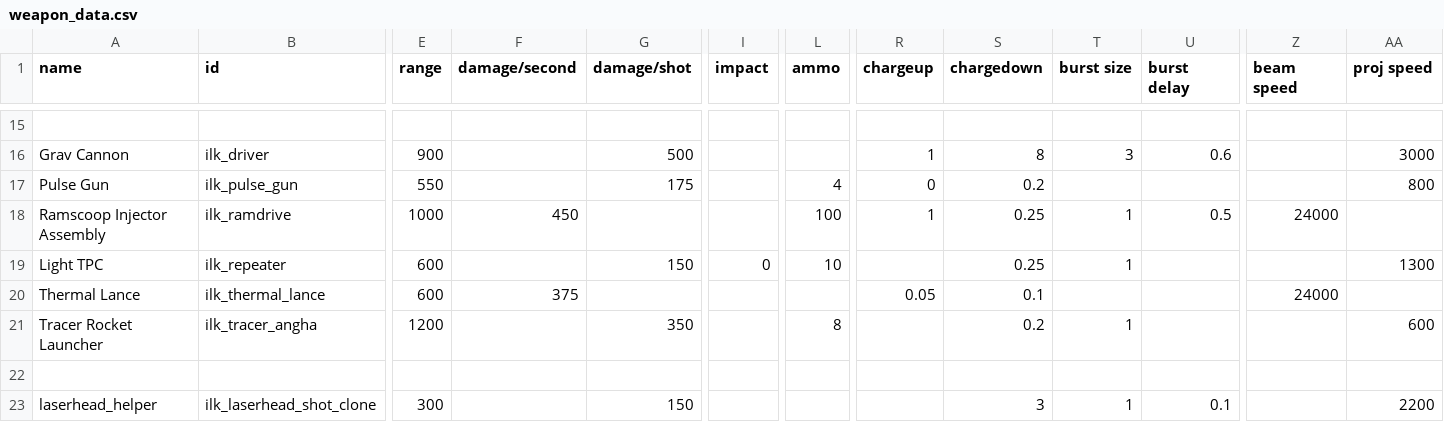
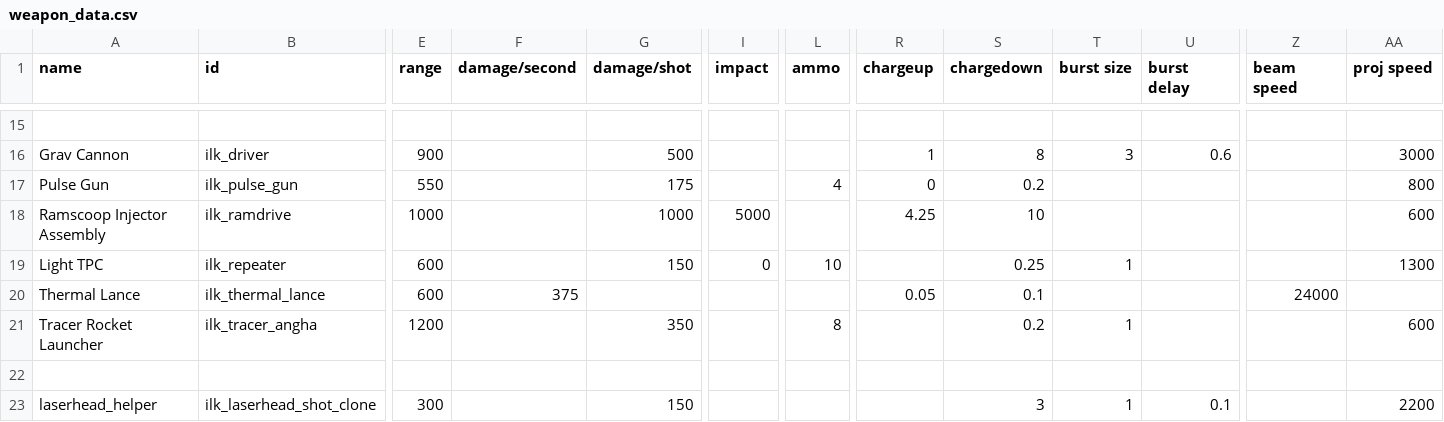
Before and after one commit to jstaf/mayorate, a CSV file: data/weapons/weapon_data.csv, drawn as a sheet; only a part is shown, gaps mark what is left out; the diff names each change by its address in the sheet, - before the commit and + after, or states it on an @@ line.

Commit message:
respec ramdrive to alternate wep type

```diff
--- a/data/weapons/weapon_data.csv
+++ b/data/weapons/weapon_data.csv
-F18 (damage/second): 450
+F18 (damage/second): (empty)
-G18 (damage/shot): (empty)
+G18 (damage/shot): 1000
-I18 (impact): (empty)
+I18 (impact): 5000
-L18 (ammo): 100
+L18 (ammo): (empty)
-R18 (chargeup): 1
+R18 (chargeup): 4.25
-S18 (chargedown): 0.25
+S18 (chargedown): 10
-T18 (burst size): 1
+T18 (burst size): (empty)
-U18 (burst delay): 0.5
+U18 (burst delay): (empty)
-Z18 (beam speed): 24000
+Z18 (beam speed): (empty)
-AA18 (proj speed): (empty)
+AA18 (proj speed): 600
```
Also changed, not shown: 5 other files.
